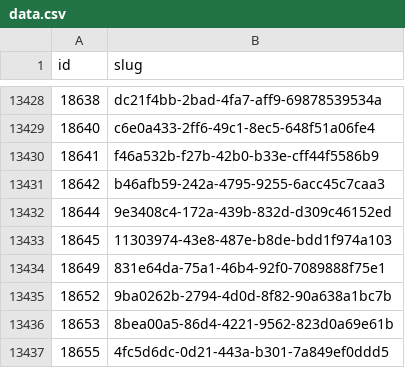
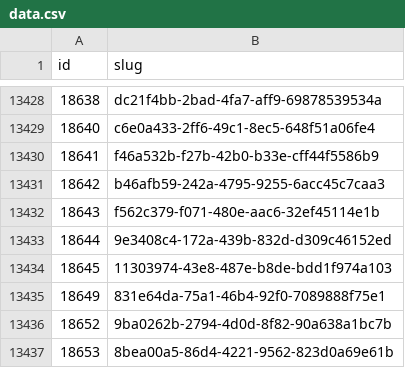
Before and after one commit to miffycs/azuki-elementals-image-fetch, a CSV file: data.csv, drawn as a sheet; only a part is shown, gaps mark what is left out; the shorter side is filled out with more unchanged rows; the diff names each change by its address in the sheet, - before the commit and + after, or states it on an @@ line.

```diff
--- a/data.csv
+++ b/data.csv
+row 13432: 18643 | f562c379-f071-480e-aac6-32ef45114e1b
```
Also changed, not shown: 2 other files.
